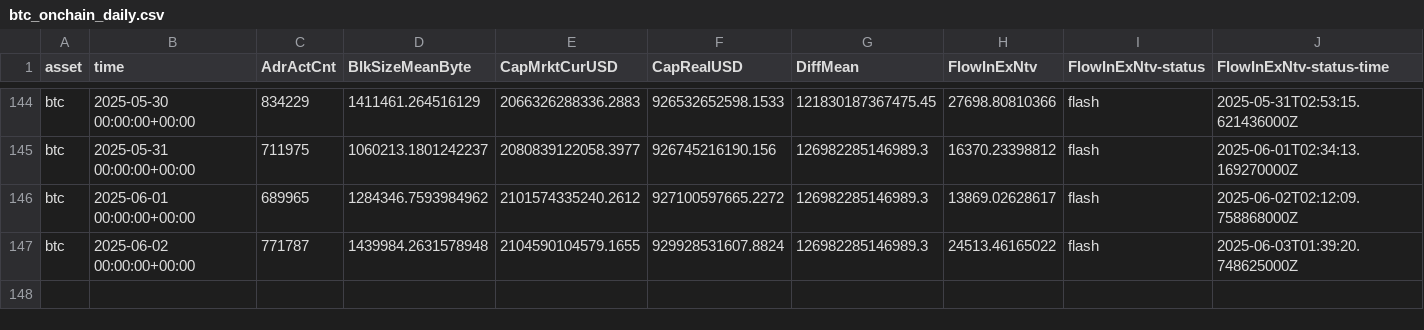
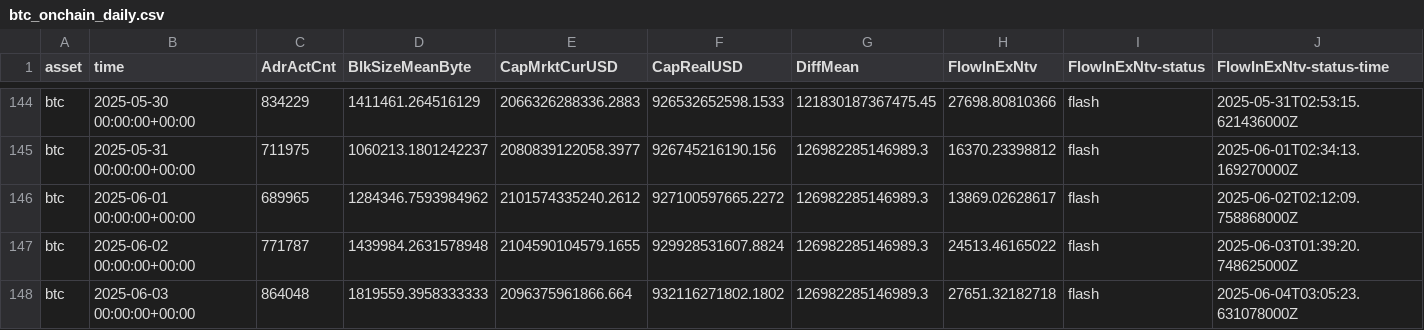
Before and after one commit to alex-lebedev/crypto-on-chain, a CSV file: btc_onchain_daily.csv, drawn as a sheet; only a part is shown, gaps mark what is left out; rows hold the shown columns only; the diff names each change by its address in the sheet, - before the commit and + after, or states it on an @@ line.

Commit message:
Daily update: 2025-06-04

```diff
--- a/btc_onchain_daily.csv
+++ b/btc_onchain_daily.csv
+row 148: btc | 2025-06-03 00:00:00+00:00 | 864048 | 1819559.3958333333 | 2096375961866.664 | 932116271802.1802 | 126982285146989.3 | 27651.32182718 | flash | 2025-06-04T03:05:23.631078000Z
```
Also changed, not shown: eth_onchain_daily.csv, 6 other files.
